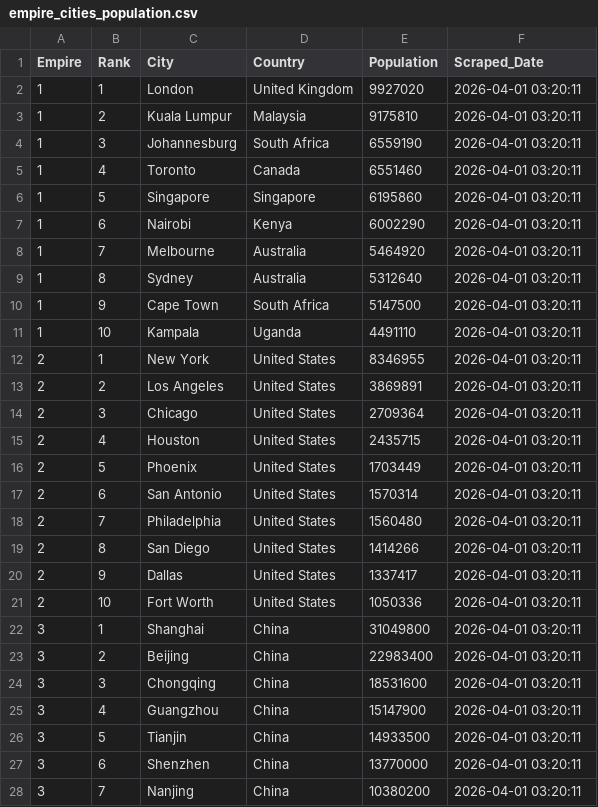
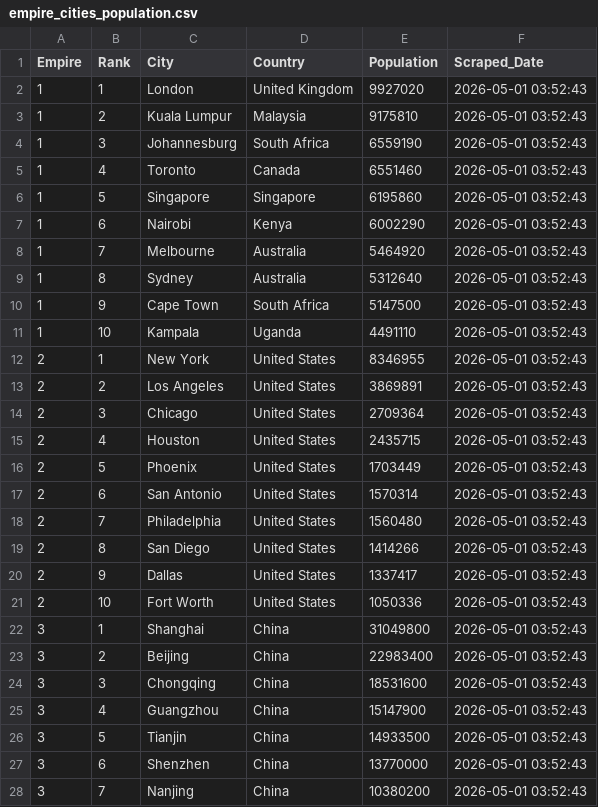
Before and after one commit to ayeeff/marketcap, a CSV file: data/empire_cities_population.csv, drawn as a sheet; only a part is shown; the diff covers the shown part only.

```diff
--- a/data/empire_cities_population.csv
+++ b/data/empire_cities_population.csv
@@ -1,28 +1,28 @@
 Empire,Rank,City,Country,Population,Scraped_Date
-1,1,London,United Kingdom,9927020,2026-04-01 03:20:11
-1,2,Kuala Lumpur,Malaysia,9175810,2026-04-01 03:20:11
-1,3,Johannesburg,South Africa,6559190,2026-04-01 03:20:11
-1,4,Toronto,Canada,6551460,2026-04-01 03:20:11
-1,5,Singapore,Singapore,6195860,2026-04-01 03:20:11
-1,6,Nairobi,Kenya,6002290,2026-04-01 03:20:11
-1,7,Melbourne,Australia,5464920,2026-04-01 03:20:11
-1,8,Sydney,Australia,5312640,2026-04-01 03:20:11
-1,9,Cape Town,South Africa,5147500,2026-04-01 03:20:11
-1,10,Kampala,Uganda,4491110,2026-04-01 03:20:11
-2,1,New York,United States,8346955,2026-04-01 03:20:11
-2,2,Los Angeles,United States,3869891,2026-04-01 03:20:11
-2,3,Chicago,United States,2709364,2026-04-01 03:20:11
-2,4,Houston,United States,2435715,2026-04-01 03:20:11
-2,5,Phoenix,United States,1703449,2026-04-01 03:20:11
-2,6,San Antonio,United States,1570314,2026-04-01 03:20:11
-2,7,Philadelphia,United States,1560480,2026-04-01 03:20:11
-2,8,San Diego,United States,1414266,2026-04-01 03:20:11
-2,9,Dallas,United States,1337417,2026-04-01 03:20:11
-2,10,Fort Worth,United States,1050336,2026-04-01 03:20:11
-3,1,Shanghai,China,31049800,2026-04-01 03:20:11
-3,2,Beijing,China,22983400,2026-04-01 03:20:11
-3,3,Chongqing,China,18531600,2026-04-01 03:20:11
-3,4,Guangzhou,China,15147900,2026-04-01 03:20:11
-3,5,Tianjin,China,14933500,2026-04-01 03:20:11
-3,6,Shenzhen,China,13770000,2026-04-01 03:20:11
-3,7,Nanjing,China,10380200,2026-04-01 03:20:11
+1,1,London,United Kingdom,9927020,2026-05-01 03:52:43
+1,2,Kuala Lumpur,Malaysia,9175810,2026-05-01 03:52:43
+1,3,Johannesburg,South Africa,6559190,2026-05-01 03:52:43
+1,4,Toronto,Canada,6551460,2026-05-01 03:52:43
+1,5,Singapore,Singapore,6195860,2026-05-01 03:52:43
+1,6,Nairobi,Kenya,6002290,2026-05-01 03:52:43
+1,7,Melbourne,Australia,5464920,2026-05-01 03:52:43
+1,8,Sydney,Australia,5312640,2026-05-01 03:52:43
+1,9,Cape Town,South Africa,5147500,2026-05-01 03:52:43
+1,10,Kampala,Uganda,4491110,2026-05-01 03:52:43
+2,1,New York,United States,8346955,2026-05-01 03:52:43
+2,2,Los Angeles,United States,3869891,2026-05-01 03:52:43
+2,3,Chicago,United States,2709364,2026-05-01 03:52:43
+2,4,Houston,United States,2435715,2026-05-01 03:52:43
+2,5,Phoenix,United States,1703449,2026-05-01 03:52:43
+2,6,San Antonio,United States,1570314,2026-05-01 03:52:43
+2,7,Philadelphia,United States,1560480,2026-05-01 03:52:43
+2,8,San Diego,United States,1414266,2026-05-01 03:52:43
+2,9,Dallas,United States,1337417,2026-05-01 03:52:43
+2,10,Fort Worth,United States,1050336,2026-05-01 03:52:43
+3,1,Shanghai,China,31049800,2026-05-01 03:52:43
+3,2,Beijing,China,22983400,2026-05-01 03:52:43
+3,3,Chongqing,China,18531600,2026-05-01 03:52:43
+3,4,Guangzhou,China,15147900,2026-05-01 03:52:43
+3,5,Tianjin,China,14933500,2026-05-01 03:52:43
+3,6,Shenzhen,China,13770000,2026-05-01 03:52:43
+3,7,Nanjing,China,10380200,2026-05-01 03:52:43
```
Also changed, not shown: 3 edited cells elsewhere in this file.
